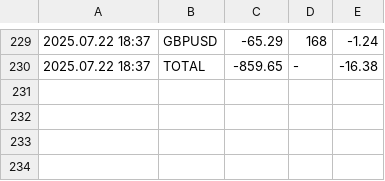
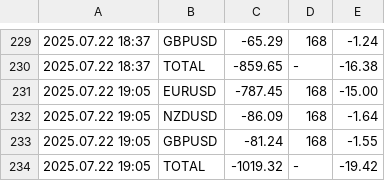
Before and after one commit to anshul-chaudhary/mt4-currentfloatingpnl, a CSV file: FloatingPnLLog_ARCHIVE_11238402.csv, drawn as a sheet; only a part is shown, gaps mark what is left out.

```diff
--- a/FloatingPnLLog_ARCHIVE_11238402.csv
+++ b/FloatingPnLLog_ARCHIVE_11238402.csv
@@ -230 +230,5 @@
 2025.07.22 18:37;TOTAL;-859.65;-;-16.38
+2025.07.22 19:05;EURUSD;-787.45;168;-15.00
+2025.07.22 19:05;NZDUSD;-86.09;168;-1.64
+2025.07.22 19:05;GBPUSD;-81.24;168;-1.55
+2025.07.22 19:05;TOTAL;-1019.32;-;-19.42
```
Also changed, not shown: FloatingPnLLog_CURRENT_11238402.csv.
